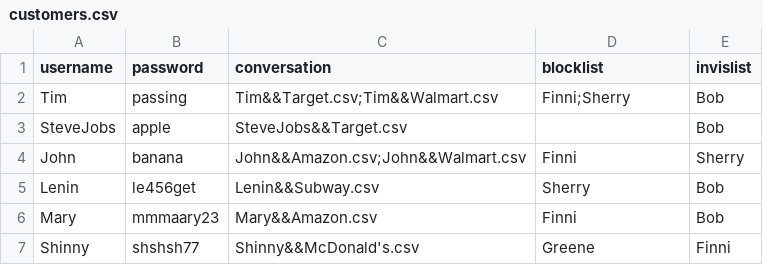
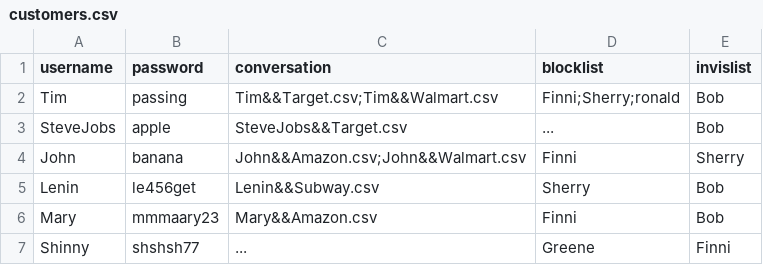
Before and after one commit to YinTingyu/CS180Project5, a CSV file: customers.csv, drawn as a sheet.

```diff
--- a/customers.csv
+++ b/customers.csv
@@ -1,4 +1,4 @@
 username,password,conversation,blocklist,invislist
-Tim,passing,Tim&&Target.csv;Tim&&Walmart.csv,Finni;Sherry,Bob
-SteveJobs,apple,SteveJobs&&Target.csv,,Bob
+Tim,passing,Tim&&Target.csv;Tim&&Walmart.csv,Finni;Sherry;ronald,Bob
+SteveJobs,apple,SteveJobs&&Target.csv,...,Bob
 John,banana,John&&Amazon.csv;John&&Walmart.csv,Finni,Sherry
@@ -6,2 +6,2 @@ Lenin,le456get,Lenin&&Subway.csv,Sherry,Bob
 Mary,mmmaary23,Mary&&Amazon.csv,Finni,Bob
-Shinny,shshsh77,Shinny&&McDonald's.csv,Greene,Finni
+Shinny,shshsh77,...,Greene,Finni
```
Also changed, not shown: sellers.csv, stores.csv, 15 other files.
